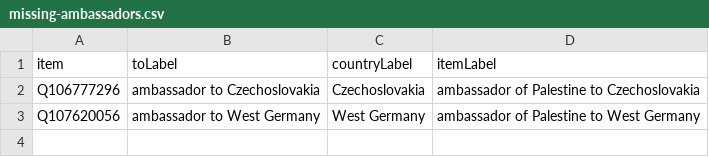
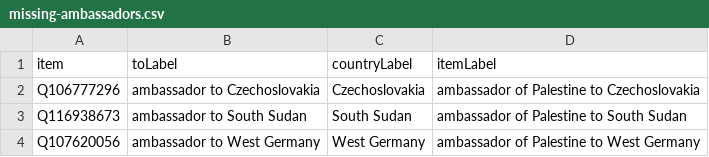
Before and after one commit to every-politician-scrapers/palestine, a CSV file: wikidata/results/missing-ambassadors.csv, drawn as a sheet; the diff names each change by its address in the sheet, - before the commit and + after, or states it on an @@ line.

Commit message:
Run SPARQL queries

```diff
--- a/wikidata/results/missing-ambassadors.csv
+++ b/wikidata/results/missing-ambassadors.csv
+row 3: Q116938673 | ambassador to South Sudan | South Sudan | ambassador of Palestine to South Sudan
```
